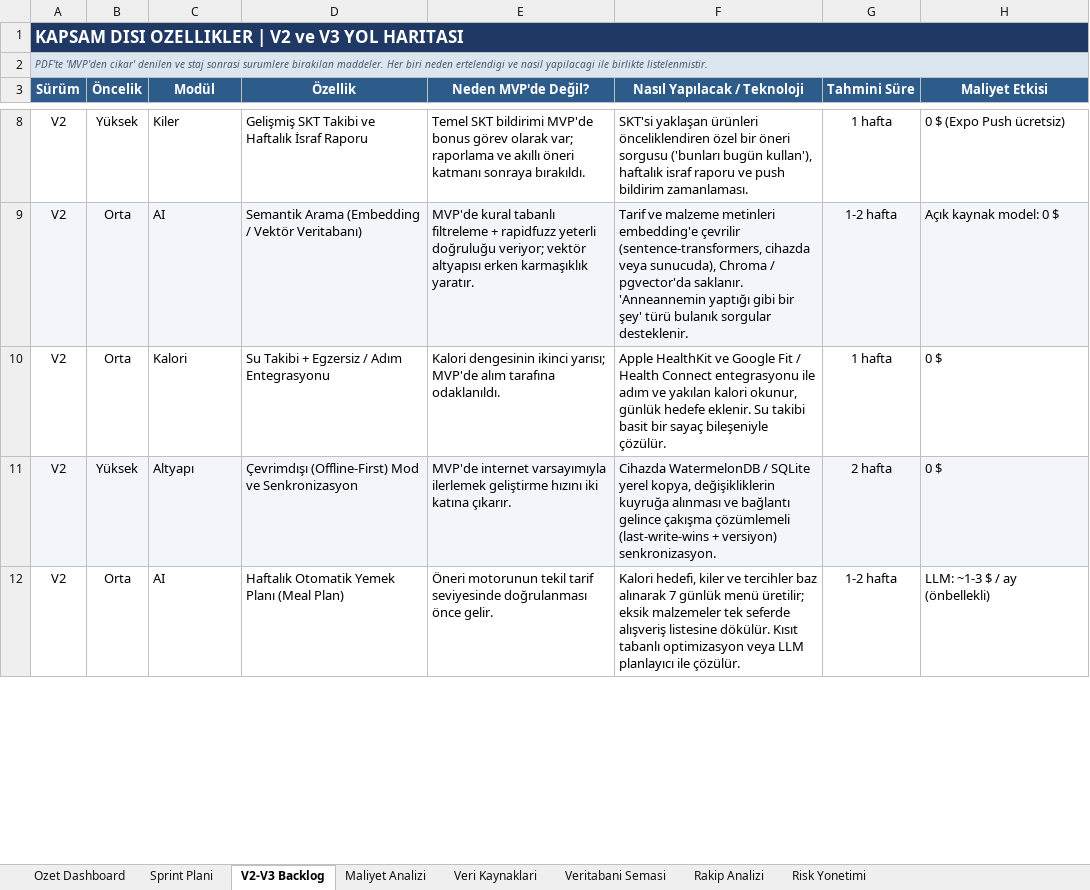
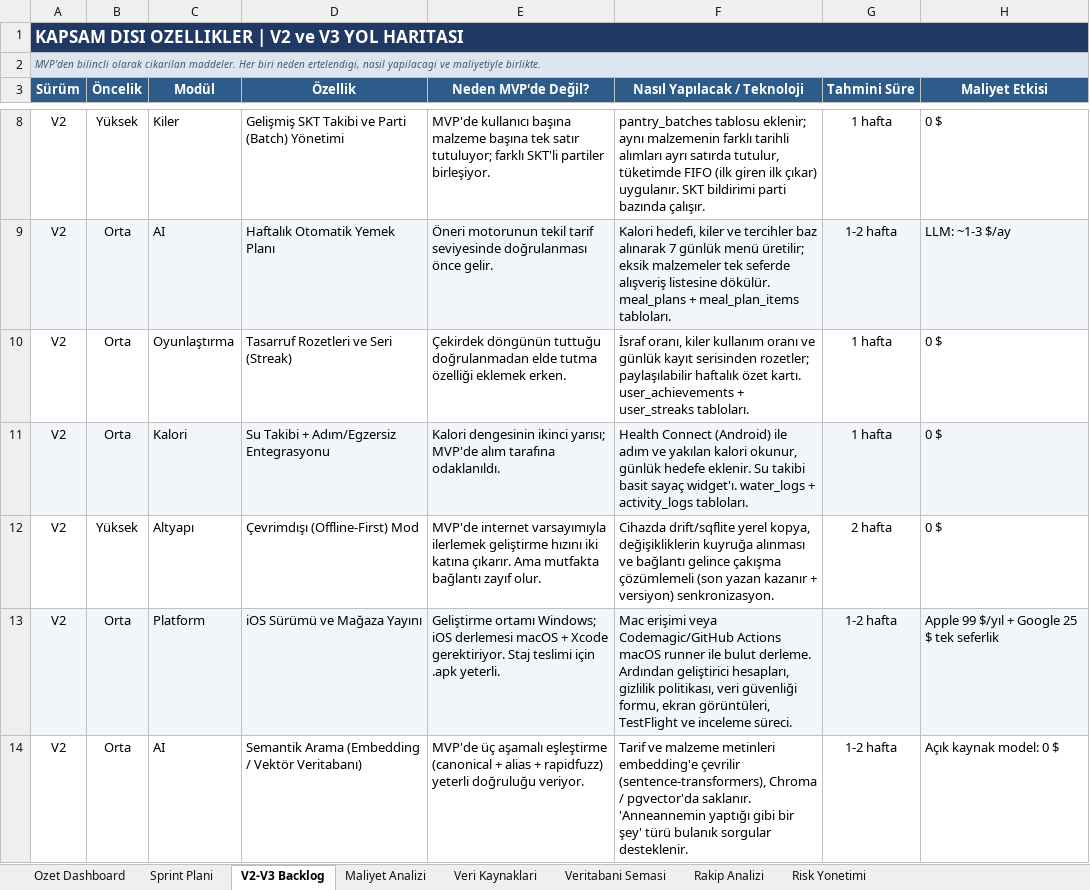
Before and after one commit to ekinkn25/kiler, an Excel workbook: docs/Kalori_Sayaci_20_Gunluk_Staj_Plani.xlsx, sheet V2-V3 Backlog, drawn as a sheet; only a part is shown, gaps mark what is left out; values as stored, in another font and other column widths than the file's, no borders; addresses are those after the commit; the diff covers the shown part only; the diff names each change by its address in the sheet, - before the commit and + after, or states it on an @@ line.

```diff
--- a/docs/Kalori_Sayaci_20_Gunluk_Staj_Plani.xlsx (sheet V2-V3 Backlog)
+++ b/docs/Kalori_Sayaci_20_Gunluk_Staj_Plani.xlsx (sheet V2-V3 Backlog)
-A2 (Sürüm): PDF'te 'MVP'den cikar' denilen ve staj sonrasi surumlere birakilan maddeler. Her biri neden ertelendigi ve nasil yapilacagi ile birlikte listelenmistir.
+A2 (Sürüm): MVP'den bilincli olarak cikarilan maddeler. Her biri neden ertelendigi, nasil yapilacagi ve maliyetiyle birlikte.
-D8 (Özellik): Gelişmiş SKT Takibi ve Haftalık İsraf Raporu
+D8 (Özellik): Gelişmiş SKT Takibi ve Parti (Batch) Yönetimi
-E8 (Neden MVP'de Değil?): Temel SKT bildirimi MVP'de bonus görev olarak var; raporlama ve akıllı öneri katmanı sonraya bırakıldı.
+E8 (Neden MVP'de Değil?): MVP'de kullanıcı başına malzeme başına tek satır tutuluyor; farklı SKT'li partiler birleşiyor.
-F8 (Nasıl Yapılacak / Teknoloji): SKT'si yaklaşan ürünleri önceliklendiren özel bir öneri sorgusu ('bunları bugün kullan'), haftalık israf raporu ve push bildirim zamanlaması.
+F8 (Nasıl Yapılacak / Teknoloji): pantry_batches tablosu eklenir; aynı malzemenin farklı tarihli alımları ayrı satırda tutulur, tüketimde FIFO (ilk giren ilk çıkar) uygulanır. SKT bildirimi parti bazında çalışır.
-H8 (Maliyet Etkisi): 0 $ (Expo Push ücretsiz)
+H8 (Maliyet Etkisi): 0 $
-D9 (Özellik): Semantik Arama (Embedding / Vektör Veritabanı)
+D9 (Özellik): Haftalık Otomatik Yemek Planı
-E9 (Neden MVP'de Değil?): MVP'de kural tabanlı filtreleme + rapidfuzz yeterli doğruluğu veriyor; vektör altyapısı erken karmaşıklık yaratır.
+E9 (Neden MVP'de Değil?): Öneri motorunun tekil tarif seviyesinde doğrulanması önce gelir.
-F9 (Nasıl Yapılacak / Teknoloji): Tarif ve malzeme metinleri embedding'e çevrilir (sentence-transformers, cihazda veya sunucuda), Chroma / pgvector'da saklanır. 'Anneannemin yaptığı gibi bir şey' türü bulanık sorgular desteklenir.
+F9 (Nasıl Yapılacak / Teknoloji): Kalori hedefi, kiler ve tercihler baz alınarak 7 günlük menü üretilir; eksik malzemeler tek seferde alışveriş listesine dökülür. meal_plans + meal_plan_items tabloları.
-H9 (Maliyet Etkisi): Açık kaynak model: 0 $
+H9 (Maliyet Etkisi): LLM: ~1-3 $/ay
+row 10: V2 | Orta | Oyunlaştırma | Tasarruf Rozetleri ve Seri (Streak) | Çekirdek döngünün tuttuğu doğrulanmadan elde tutma özelliği eklemek erken. | İsraf oranı, kiler kullanım oranı ve günlük kayıt serisinden rozetler; paylaşılabilir haftalık özet kartı. user_achievements + user_streaks tabloları. | 1 hafta | 0 $
-A11:H11 fill: none
+A11:H11 fill: #F2F6FA
-D11 (Özellik): Su Takibi + Egzersiz / Adım Entegrasyonu
+D11 (Özellik): Su Takibi + Adım/Egzersiz Entegrasyonu
-F11 (Nasıl Yapılacak / Teknoloji): Apple HealthKit ve Google Fit / Health Connect entegrasyonu ile adım ve yakılan kalori okunur, günlük hedefe eklenir. Su takibi basit bir sayaç bileşeniyle çözülür.
+F11 (Nasıl Yapılacak / Teknoloji): Health Connect (Android) ile adım ve yakılan kalori okunur, günlük hedefe eklenir. Su takibi basit sayaç widget'ı. water_logs + activity_logs tabloları.
-A12:H12 fill: #F2F6FA
+A12:H12 fill: none
-D12 (Özellik): Çevrimdışı (Offline-First) Mod ve Senkronizasyon
+D12 (Özellik): Çevrimdışı (Offline-First) Mod
-E12 (Neden MVP'de Değil?): …katına çıkarır.
+E12 (Neden MVP'de Değil?): …katına çıkarır. Ama mutfakta bağlantı zayıf olur.
-F12 (Nasıl Yapılacak / Teknoloji): Cihazda WatermelonDB / SQLite yerel kopya, değişikliklerin kuyruğa alınması ve bağlantı gelince çakışma çözümlemeli (last-write-wins + versiyon)…
+F12 (Nasıl Yapılacak / Teknoloji): Cihazda drift/sqflite yerel kopya, değişikliklerin kuyruğa alınması ve bağlantı gelince çakışma çözümlemeli (son yazan kazanır + versiyon)…
+row 13: V2 | Orta | Platform | iOS Sürümü ve Mağaza Yayını | Geliştirme ortamı Windows; iOS derlemesi macOS + Xcode gerektiriyor. Staj teslimi için .apk yeterli. | Mac erişimi veya Codemagic/GitHub Actions macOS runner ile bulut derleme. Ardından geliştirici hesapları, gizlilik politikası, veri güvenliği formu, ekran görüntüleri, TestFlight ve inceleme süreci. | 1-2 hafta | Apple 99 $/yıl + Google 25 $ tek seferlik
-D14 (Özellik): Haftalık Otomatik Yemek Planı (Meal Plan)
+D14 (Özellik): Semantik Arama (Embedding / Vektör Veritabanı)
-E14 (Neden MVP'de Değil?): Öneri motorunun tekil tarif seviyesinde doğrulanması önce gelir.
+E14 (Neden MVP'de Değil?): MVP'de üç aşamalı eşleştirme (canonical + alias + rapidfuzz) yeterli doğruluğu veriyor.
-F14 (Nasıl Yapılacak / Teknoloji): Kalori hedefi, kiler ve tercihler baz alınarak 7 günlük menü üretilir; eksik malzemeler tek seferde alışveriş listesine dökülür. Kısıt tabanlı optimizasyon veya LLM planlayıcı ile çözülür.
+F14 (Nasıl Yapılacak / Teknoloji): Tarif ve malzeme metinleri embedding'e çevrilir (sentence-transformers), Chroma / pgvector'da saklanır. 'Anneannemin yaptığı gibi bir şey' türü bulanık sorgular desteklenir.
-H14 (Maliyet Etkisi): LLM: ~1-3 $ / ay (önbellekli)
+H14 (Maliyet Etkisi): Açık kaynak model: 0 $
```
Also changed, not shown: 7 added rows, 4 removed rows and 14 edited cells elsewhere in this sheet, sheet Veritabani Semasi, sheet Sprint Plani, sheet Ozet Dashboard, sheet Risk Yonetimi, sheet Maliyet Analizi, sheet Veri Kaynaklari, 1 more sheet, 4 other files.
